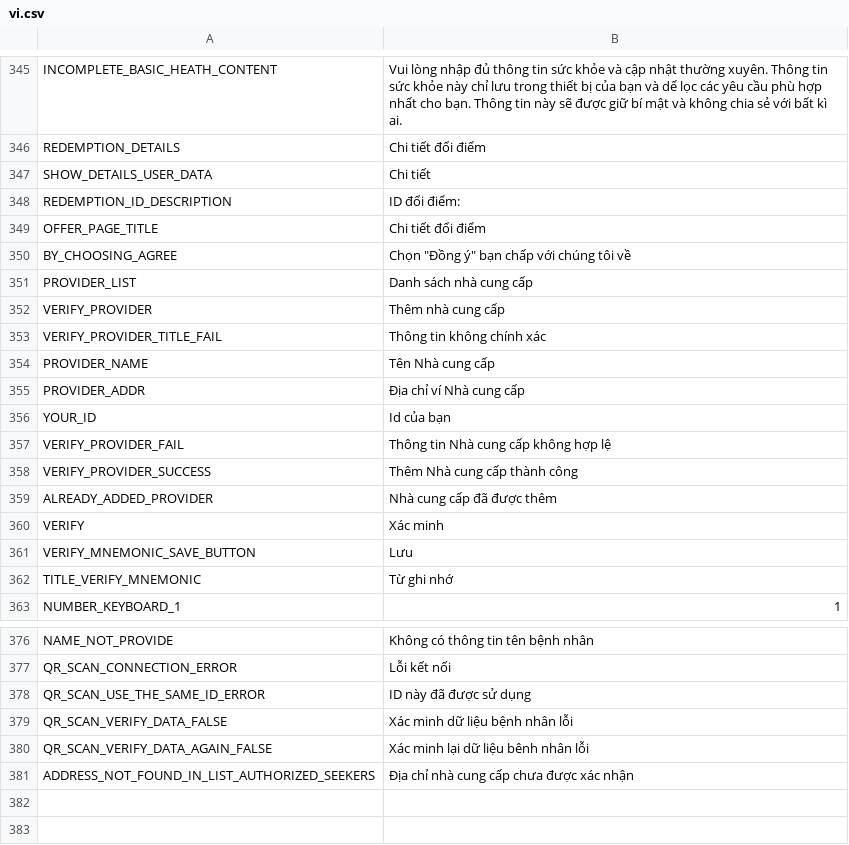
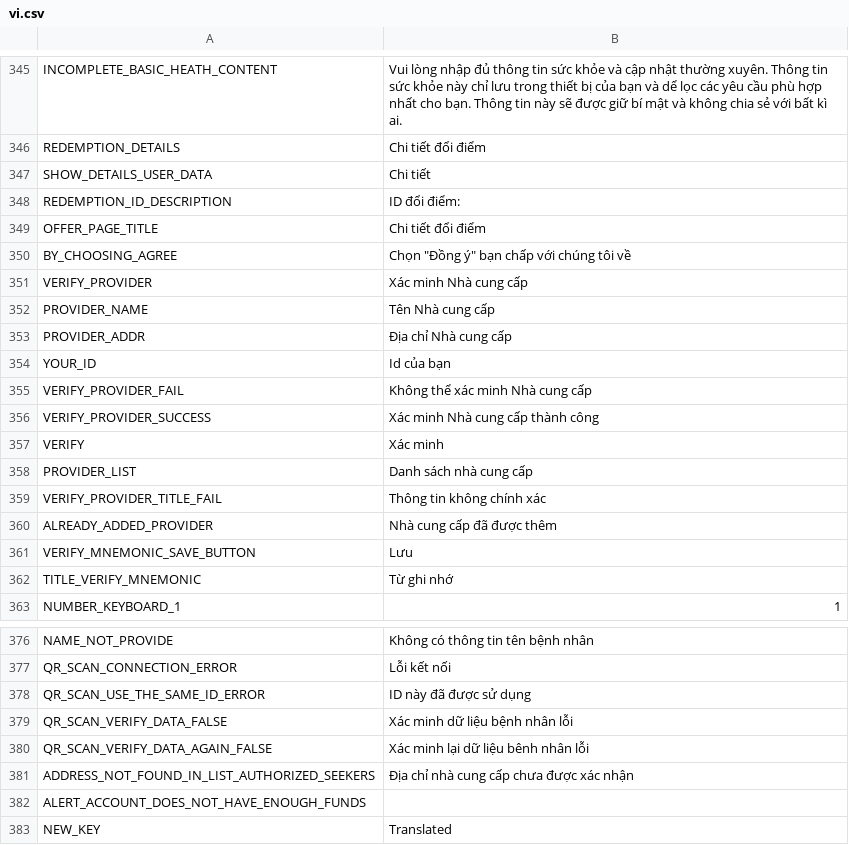
Before and after one commit to CentivaHealth/centiva-translations, a CSV file: vi.csv, drawn as a sheet; only a part is shown, gaps mark what is left out; removed rows and columns are numbered as before the commit, all else as after; the diff names each change by its address in the sheet, - before the commit and + after, or states it on an @@ line.

Commit message:
Update vi.csv (POEditor.com)

```diff
--- a/vi.csv
+++ b/vi.csv
+row 351: VERIFY_PROVIDER | Xác minh Nhà cung cấp
@@ row 354 moved to row 352: PROVIDER_NAME @@
+row 353: PROVIDER_ADDR | Địa chỉ Nhà cung cấp
@@ row 356 moved to row 354: YOUR_ID @@
+row 355: VERIFY_PROVIDER_FAIL | Không thể xác minh Nhà cung cấp
+row 356: VERIFY_PROVIDER_SUCCESS | Xác minh Nhà cung cấp thành công
@@ row 360 moved to row 357: VERIFY @@
-row 352: VERIFY_PROVIDER | Thêm nhà cung cấp
-row 355: PROVIDER_ADDR | Địa chỉ ví Nhà cung cấp
-row 357: VERIFY_PROVIDER_FAIL | Thông tin Nhà cung cấp không hợp lệ
-row 358: VERIFY_PROVIDER_SUCCESS | Thêm Nhà cung cấp thành công
+row 382: ALERT_ACCOUNT_DOES_NOT_HAVE_ENOUGH_FUNDS
+row 383: NEW_KEY | Translated
```
